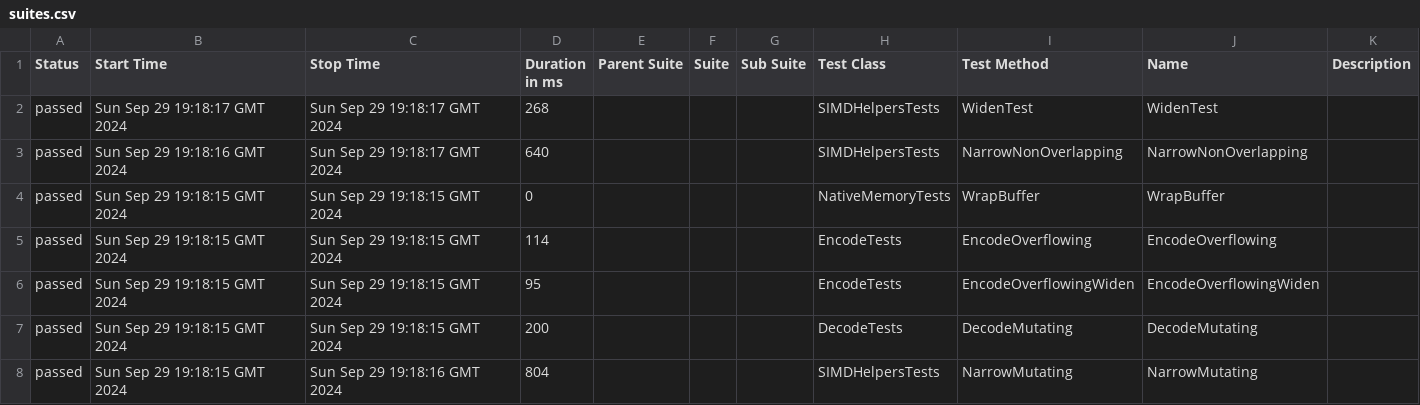
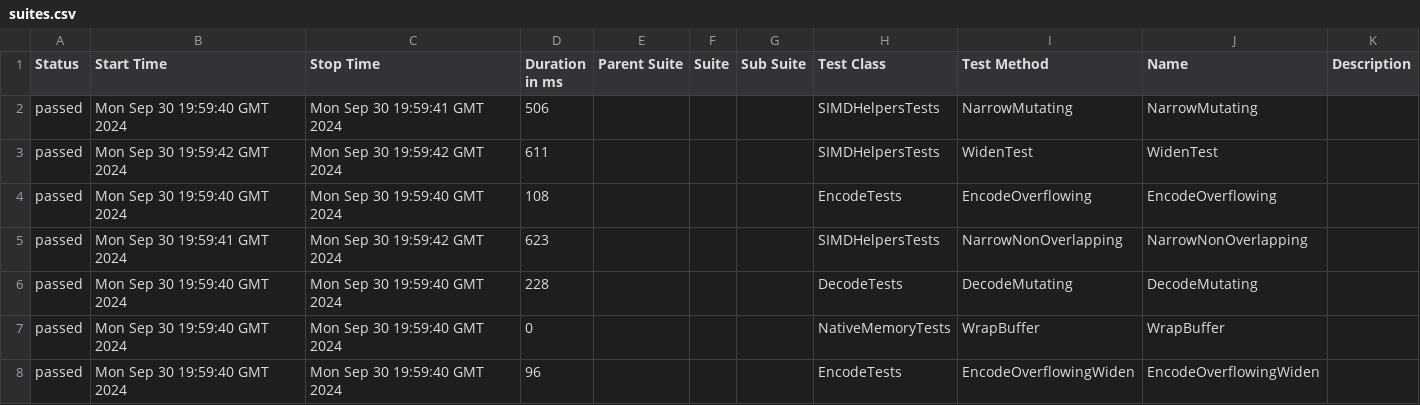
Before and after one commit to budgetdevv/Tokenizers.NET, a CSV file: data/suites.csv, drawn as a sheet.

```diff
--- a/data/suites.csv
+++ b/data/suites.csv
@@ -1,8 +1,8 @@
 "Status","Start Time","Stop Time","Duration in ms","Parent Suite","Suite","Sub Suite","Test Class","Test Method","Name","Description"
-"passed","Sun Sep 29 19:18:17 GMT 2024","Sun Sep 29 19:18:17 GMT 2024","268","","","","SIMDHelpersTests","WidenTest","WidenTest",""
-"passed","Sun Sep 29 19:18:16 GMT 2024","Sun Sep 29 19:18:17 GMT 2024","640","","","","SIMDHelpersTests","NarrowNonOverlapping","NarrowNonOverlapping",""
-"passed","Sun Sep 29 19:18:15 GMT 2024","Sun Sep 29 19:18:15 GMT 2024","0","","","","NativeMemoryTests","WrapBuffer","WrapBuffer",""
-"passed","Sun Sep 29 19:18:15 GMT 2024","Sun Sep 29 19:18:15 GMT 2024","114","","","","EncodeTests","EncodeOverflowing","EncodeOverflowing",""
-"passed","Sun Sep 29 19:18:15 GMT 2024","Sun Sep 29 19:18:15 GMT 2024","95","","","","EncodeTests","EncodeOverflowingWiden","EncodeOverflowingWiden",""
-"passed","Sun Sep 29 19:18:15 GMT 2024","Sun Sep 29 19:18:15 GMT 2024","200","","","","DecodeTests","DecodeMutating","DecodeMutating",""
-"passed","Sun Sep 29 19:18:15 GMT 2024","Sun Sep 29 19:18:16 GMT 2024","804","","","","SIMDHelpersTests","NarrowMutating","NarrowMutating",""
+"passed","Mon Sep 30 19:59:40 GMT 2024","Mon Sep 30 19:59:41 GMT 2024","506","","","","SIMDHelpersTests","NarrowMutating","NarrowMutating",""
+"passed","Mon Sep 30 19:59:42 GMT 2024","Mon Sep 30 19:59:42 GMT 2024","611","","","","SIMDHelpersTests","WidenTest","WidenTest",""
+"passed","Mon Sep 30 19:59:40 GMT 2024","Mon Sep 30 19:59:40 GMT 2024","108","","","","EncodeTests","EncodeOverflowing","EncodeOverflowing",""
+"passed","Mon Sep 30 19:59:41 GMT 2024","Mon Sep 30 19:59:42 GMT 2024","623","","","","SIMDHelpersTests","NarrowNonOverlapping","NarrowNonOverlapping",""
+"passed","Mon Sep 30 19:59:40 GMT 2024","Mon Sep 30 19:59:40 GMT 2024","228","","","","DecodeTests","DecodeMutating","DecodeMutating",""
+"passed","Mon Sep 30 19:59:40 GMT 2024","Mon Sep 30 19:59:40 GMT 2024","0","","","","NativeMemoryTests","WrapBuffer","WrapBuffer",""
+"passed","Mon Sep 30 19:59:40 GMT 2024","Mon Sep 30 19:59:40 GMT 2024","96","","","","EncodeTests","EncodeOverflowingWiden","EncodeOverflowingWiden",""
```
Also changed, not shown: 35 other files.
